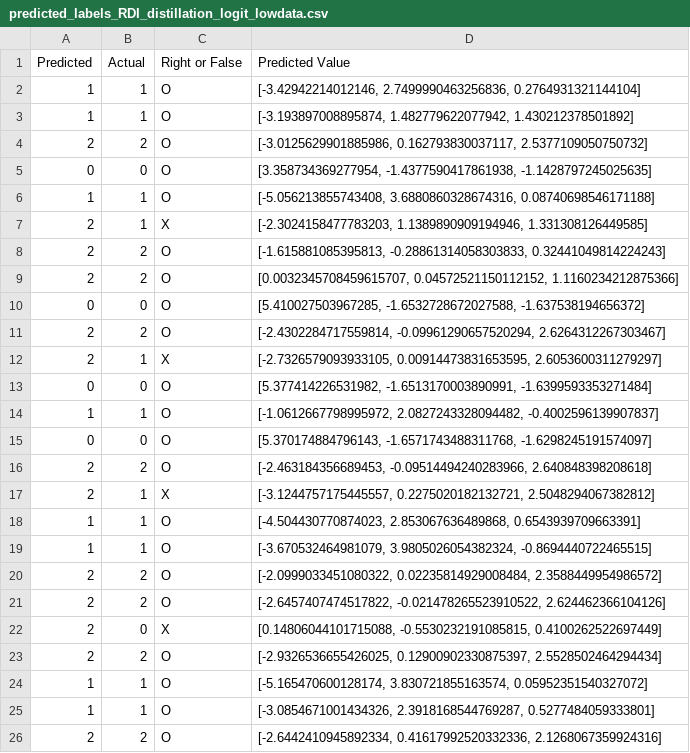
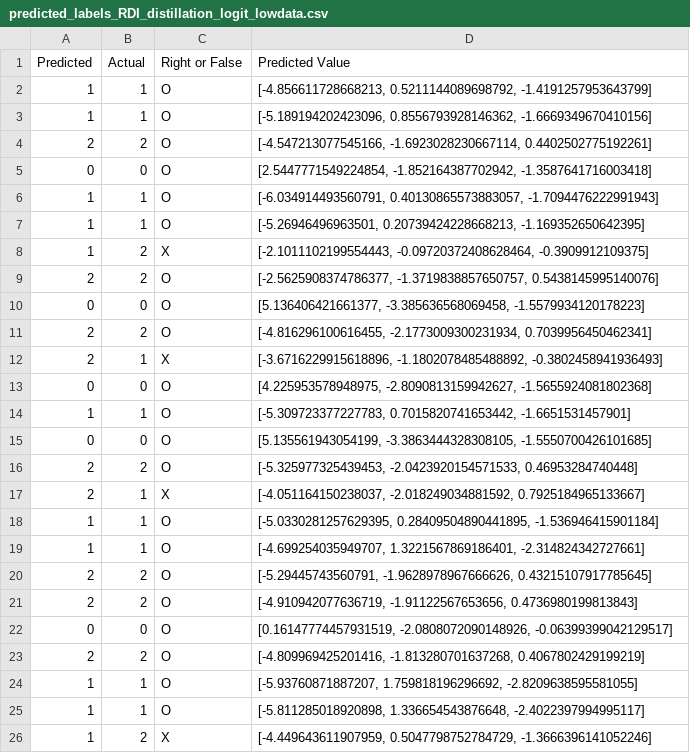
Before and after one commit to youron1115/gesture_recognition_by_mmWave_and_AI, a CSV file: knowledge_distillation/test_output/predicted_labels_RDI_distillation_logit_lowdata.csv, drawn as a sheet; only a part is shown; the diff covers the shown part only.

```diff
--- a/knowledge_distillation/test_output/predicted_labels_RDI_distillation_logit_lowdata.csv
+++ b/knowledge_distillation/test_output/predicted_labels_RDI_distillation_logit_lowdata.csv
@@ -1,26 +1,26 @@
 Predicted,Actual,Right or False,Predicted Value
-1,1,O,"[-3.42942214012146, 2.7499990463256836, 0.2764931321144104]"
-1,1,O,"[-3.193897008895874, 1.482779622077942, 1.430212378501892]"
-2,2,O,"[-3.0125629901885986, 0.162793830037117, 2.5377109050750732]"
-0,0,O,"[3.358734369277954, -1.4377590417861938, -1.1428797245025635]"
-1,1,O,"[-5.056213855743408, 3.6880860328674316, 0.08740698546171188]"
-2,1,X,"[-2.3024158477783203, 1.1389890909194946, 1.331308126449585]"
-2,2,O,"[-1.615881085395813, -0.28861314058303833, 0.32441049814224243]"
-2,2,O,"[0.0032345708459615707, 0.04572521150112152, 1.1160234212875366]"
-0,0,O,"[5.410027503967285, -1.6532728672027588, -1.637538194656372]"
-2,2,O,"[-2.4302284717559814, -0.09961290657520294, 2.6264312267303467]"
-2,1,X,"[-2.7326579093933105, 0.00914473831653595, 2.6053600311279297]"
-0,0,O,"[5.377414226531982, -1.6513170003890991, -1.6399593353271484]"
-1,1,O,"[-1.0612667798995972, 2.0827243328094482, -0.4002596139907837]"
-0,0,O,"[5.370174884796143, -1.6571743488311768, -1.6298245191574097]"
-2,2,O,"[-2.463184356689453, -0.09514494240283966, 2.640848398208618]"
-2,1,X,"[-3.1244757175445557, 0.2275020182132721, 2.5048294067382812]"
-1,1,O,"[-4.504430770874023, 2.853067636489868, 0.6543939709663391]"
-1,1,O,"[-3.670532464981079, 3.9805026054382324, -0.8694440722465515]"
-2,2,O,"[-2.0999033451080322, 0.02235814929008484, 2.3588449954986572]"
-2,2,O,"[-2.6457407474517822, -0.021478265523910522, 2.624462366104126]"
-2,0,X,"[0.14806044101715088, -0.5530232191085815, 0.4100262522697449]"
-2,2,O,"[-2.9326536655426025, 0.12900902330875397, 2.5528502464294434]"
-1,1,O,"[-5.165470600128174, 3.830721855163574, 0.05952351540327072]"
-1,1,O,"[-3.0854671001434326, 2.3918168544769287, 0.5277484059333801]"
-2,2,O,"[-2.6442410945892334, 0.41617992520332336, 2.1268067359924316]"
+1,1,O,"[-4.856611728668213, 0.5211144089698792, -1.4191257953643799]"
+1,1,O,"[-5.189194202423096, 0.8556793928146362, -1.6669349670410156]"
+2,2,O,"[-4.547213077545166, -1.6923028230667114, 0.4402502775192261]"
+0,0,O,"[2.5447771549224854, -1.852164387702942, -1.3587641716003418]"
+1,1,O,"[-6.034914493560791, 0.40130865573883057, -1.7094476222991943]"
+1,1,O,"[-5.26946496963501, 0.20739424228668213, -1.169352650642395]"
+1,2,X,"[-2.1011102199554443, -0.09720372408628464, -0.3909912109375]"
+2,2,O,"[-2.5625908374786377, -1.3719838857650757, 0.5438145995140076]"
+0,0,O,"[5.136406421661377, -3.385636568069458, -1.5579934120178223]"
+2,2,O,"[-4.816296100616455, -2.1773009300231934, 0.7039956450462341]"
+2,1,X,"[-3.6716229915618896, -1.1802078485488892, -0.3802458941936493]"
+0,0,O,"[4.225953578948975, -2.8090813159942627, -1.5655924081802368]"
+1,1,O,"[-5.309723377227783, 0.7015820741653442, -1.6651531457901]"
+0,0,O,"[5.135561943054199, -3.3863444328308105, -1.5550700426101685]"
+2,2,O,"[-5.325977325439453, -2.0423920154571533, 0.46953284740448]"
+2,1,X,"[-4.051164150238037, -2.018249034881592, 0.7925184965133667]"
+1,1,O,"[-5.0330281257629395, 0.28409504890441895, -1.536946415901184]"
+1,1,O,"[-4.699254035949707, 1.3221567869186401, -2.314824342727661]"
+2,2,O,"[-5.29445743560791, -1.9628978967666626, 0.43215107917785645]"
+2,2,O,"[-4.910942077636719, -1.91122567653656, 0.4736980199813843]"
+0,0,O,"[0.16147774457931519, -2.0808072090148926, -0.06399399042129517]"
+2,2,O,"[-4.809969425201416, -1.813280701637268, 0.4067802429199219]"
+1,1,O,"[-5.93760871887207, 1.759818196296692, -2.8209638595581055]"
+1,1,O,"[-5.811285018920898, 1.336654543876648, -2.4022397994995117]"
+1,2,X,"[-4.449643611907959, 0.5047798752784729, -1.3666396141052246]"
```
Also changed, not shown: 69 edited cells elsewhere in this file, 5 other files.
